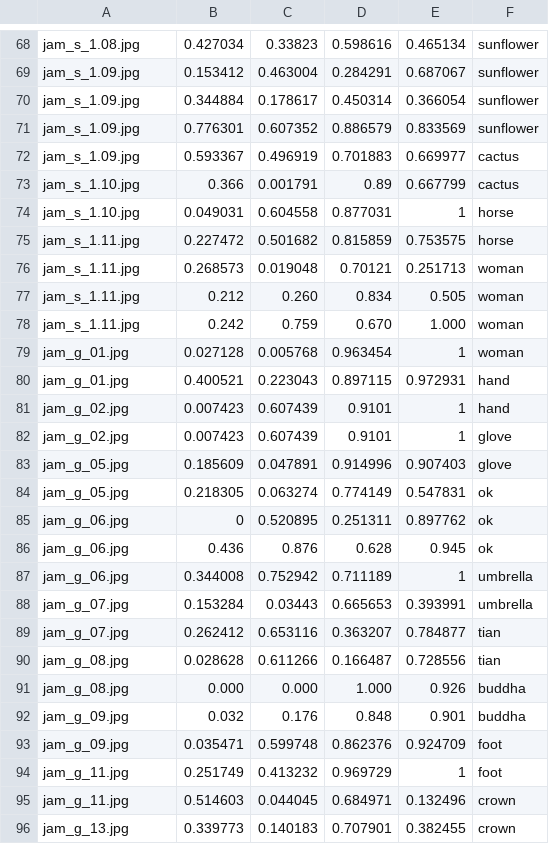
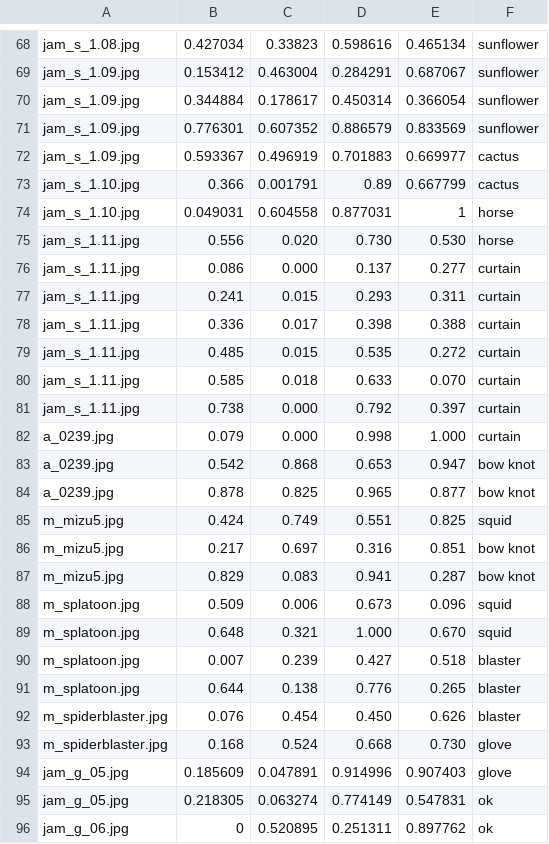
Before and after one commit to ayuusweetfish/CiGA-GJ-2026, a CSV file: chain/_box.csv, drawn as a sheet; only a part is shown, gaps mark what is left out; the shorter side is filled out with more unchanged rows.

```diff
--- a/chain/_box.csv
+++ b/chain/_box.csv
@@ -74,10 +74,21 @@ jam_s_1.10.jpg,0.366,0.001791,0.89,0.667799,cactus
 jam_s_1.10.jpg,0.049031,0.604558,0.877031,1,horse
-jam_s_1.11.jpg,0.227472,0.501682,0.815859,0.753575,horse
-jam_s_1.11.jpg,0.268573,0.019048,0.70121,0.251713,woman
-jam_s_1.11.jpg,0.212,0.260,0.834,0.505,woman
-jam_s_1.11.jpg,0.242,0.759,0.670,1.000,woman
-jam_g_01.jpg,0.027128,0.005768,0.963454,1,woman
-jam_g_01.jpg,0.400521,0.223043,0.897115,0.972931,hand
-jam_g_02.jpg,0.007423,0.607439,0.9101,1,hand
-jam_g_02.jpg,0.007423,0.607439,0.9101,1,glove
+jam_s_1.11.jpg,0.556,0.020,0.730,0.530,horse
+jam_s_1.11.jpg,0.086,0.000,0.137,0.277,curtain
+jam_s_1.11.jpg,0.241,0.015,0.293,0.311,curtain
+jam_s_1.11.jpg,0.336,0.017,0.398,0.388,curtain
+jam_s_1.11.jpg,0.485,0.015,0.535,0.272,curtain
+jam_s_1.11.jpg,0.585,0.018,0.633,0.070,curtain
+jam_s_1.11.jpg,0.738,0.000,0.792,0.397,curtain
+a_0239.jpg,0.079,0.000,0.998,1.000,curtain
+a_0239.jpg,0.542,0.868,0.653,0.947,bow knot
+a_0239.jpg,0.878,0.825,0.965,0.877,bow knot
+m_mizu5.jpg,0.424,0.749,0.551,0.825,squid
+m_mizu5.jpg,0.217,0.697,0.316,0.851,bow knot
+m_mizu5.jpg,0.829,0.083,0.941,0.287,bow knot
+m_splatoon.jpg,0.509,0.006,0.673,0.096,squid
+m_splatoon.jpg,0.648,0.321,1.000,0.670,squid
+m_splatoon.jpg,0.007,0.239,0.427,0.518,blaster
+m_splatoon.jpg,0.644,0.138,0.776,0.265,blaster
+m_spiderblaster.jpg,0.076,0.454,0.450,0.626,blaster
+m_spiderblaster.jpg,0.168,0.524,0.668,0.730,glove
 jam_g_05.jpg,0.185609,0.047891,0.914996,0.907403,glove
```
Also changed, not shown: chain/_links.csv, 7 other files.
